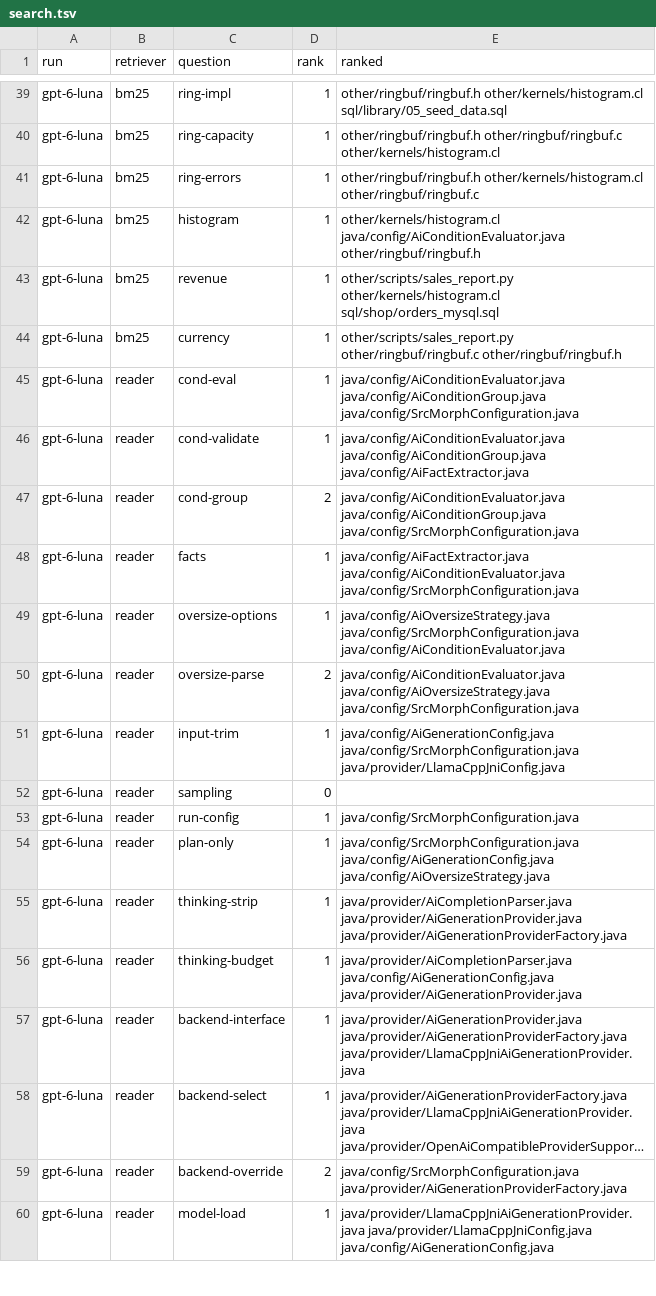
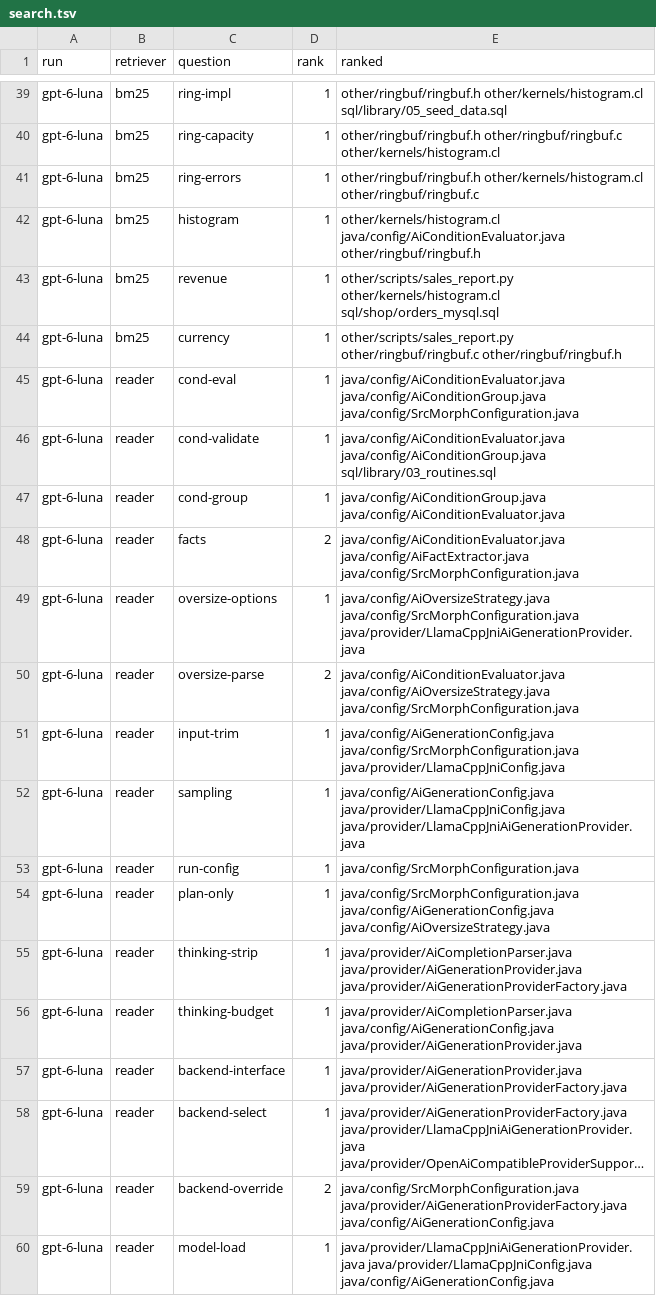
Before and after one commit to bernardladenthin/srcmorph, a TSV file: docs/ai-index-benchmark/languages-2026-11/benchmark/run2/search.tsv, drawn as a sheet; only a part is shown, gaps mark what is left out; long unchanged cells end in …; the diff covers the shown part only; the diff names each change by its address in the sheet, - before the commit and + after, or states it on an @@ line.

```diff
--- a/docs/ai-index-benchmark/languages-2026-11/benchmark/run2/search.tsv
+++ b/docs/ai-index-benchmark/languages-2026-11/benchmark/run2/search.tsv
-E46 (ranked): java/config/AiConditionEvaluator.java java/config/AiConditionGroup.java java/config/AiFactExtractor.java
+E46 (ranked): java/config/AiConditionEvaluator.java java/config/AiConditionGroup.java sql/library/03_routines.sql
-D47 (rank): 2
+D47 (rank): 1
-E47 (ranked): java/config/AiConditionEvaluator.java java/config/AiConditionGroup.java java/config/SrcMorphConfiguration.java
+E47 (ranked): java/config/AiConditionGroup.java java/config/AiConditionEvaluator.java
-D48 (rank): 1
+D48 (rank): 2
-E48 (ranked): java/config/AiFactExtractor.java java/config/AiConditionEvaluator.java java/config/SrcMorphConfiguration.java
+E48 (ranked): java/config/AiConditionEvaluator.java java/config/AiFactExtractor.java java/config/SrcMorphConfiguration.java
-E49 (ranked): java/config/AiOversizeStrategy.java java/config/SrcMorphConfiguration.java java/config/AiConditionEvaluator.java
+E49 (ranked): java/config/AiOversizeStrategy.java java/config/SrcMorphConfiguration.java java/provider/LlamaCppJniAiGenerationProvider.java
-D52 (rank): 0
+D52 (rank): 1
-E52 (ranked): (empty)
+E52 (ranked): java/config/AiGenerationConfig.java java/provider/LlamaCppJniConfig.java java/provider/LlamaCppJniAiGenerationProvider.java
-E57 (ranked): java/provider/AiGenerationProvider.java java/provider/AiGenerationProviderFactory.java java/provider/LlamaCppJniAiGenerationProvider.java
+E57 (ranked): java/provider/AiGenerationProvider.java java/provider/AiGenerationProviderFactory.java
-E59 (ranked): java/config/SrcMorphConfiguration.java java/provider/AiGenerationProviderFactory.java
+E59 (ranked): java/config/SrcMorphConfiguration.java java/provider/AiGenerationProviderFactory.java java/config/AiGenerationConfig.java
```
Also changed, not shown: 78 edited cells elsewhere in this file, docs/ai-index-benchmark/prompt-v2-2026-10/run1/search.tsv, docs/ai-index-benchmark/remeasure-2026-11-01/benchmark/run3/search.tsv, 42 other files.
